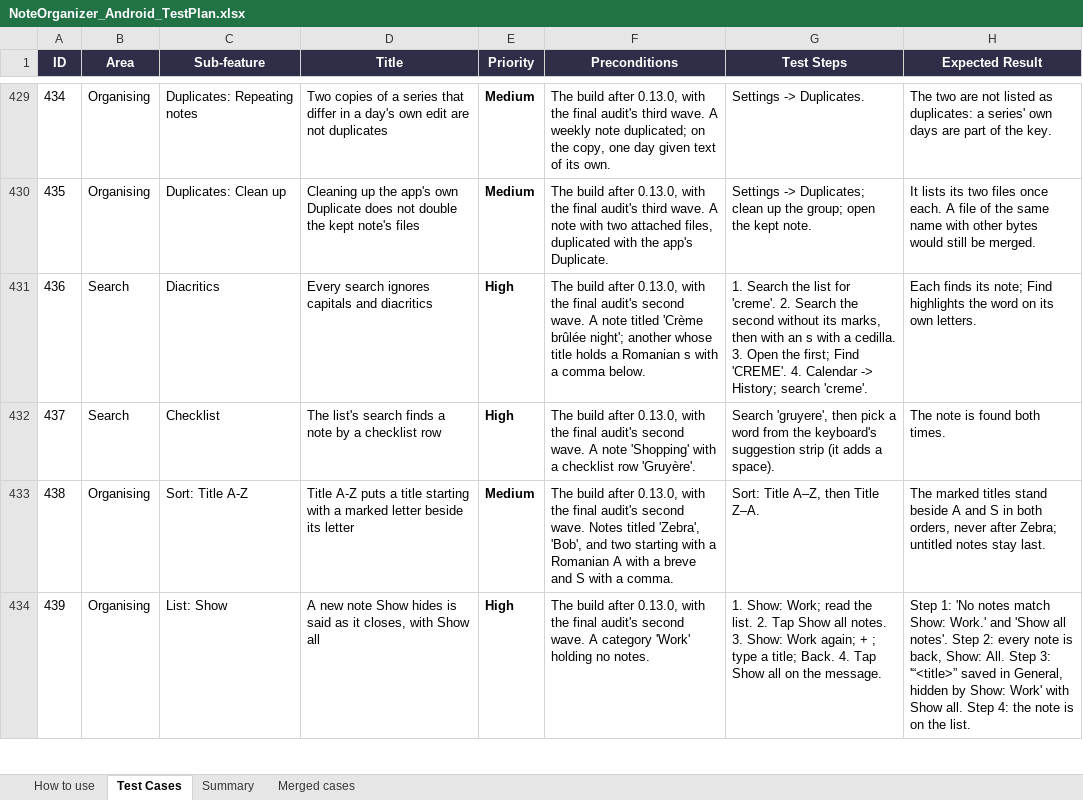
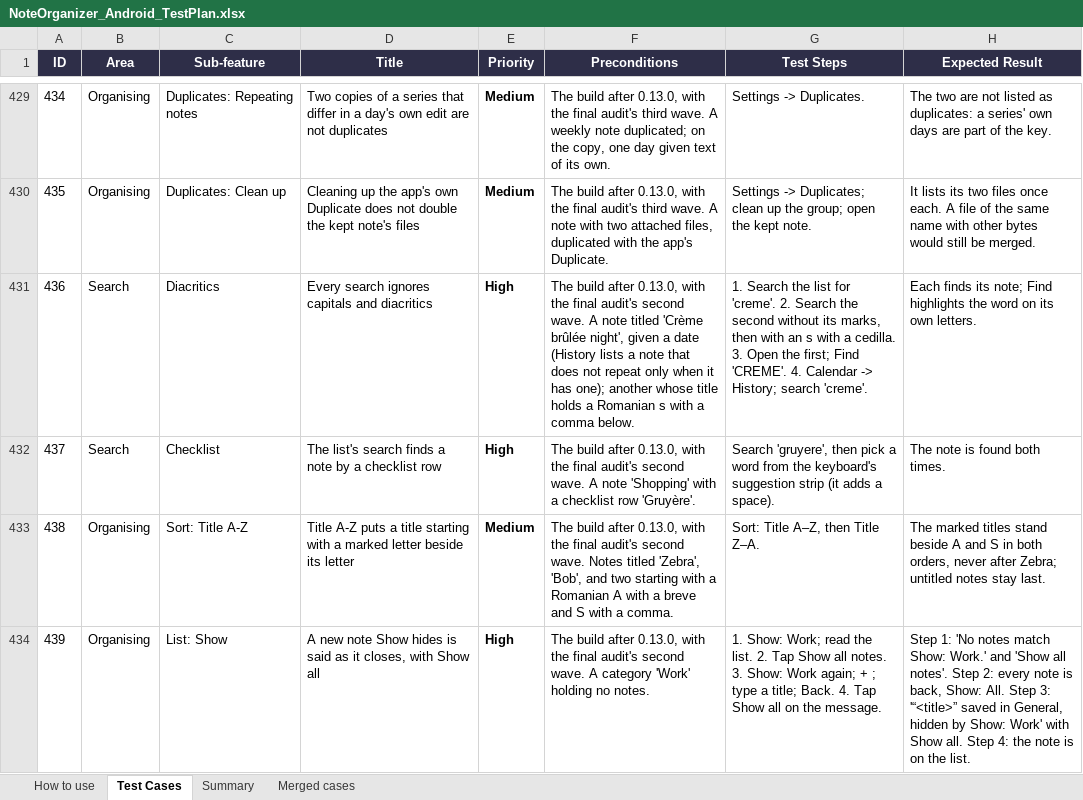
Before and after one commit to AlexandraMoldovan95/noteOrganizerForAndroid, an Excel workbook: qa/NoteOrganizer_Android_TestPlan.xlsx, sheet Test Cases, drawn as a sheet; only a part is shown, gaps mark what is left out; values as stored, in another font and other column widths than the file's, no borders; the diff names each change by its address in the sheet, - before the commit and + after, or states it on an @@ line.

```diff
--- a/qa/NoteOrganizer_Android_TestPlan.xlsx (sheet Test Cases)
+++ b/qa/NoteOrganizer_Android_TestPlan.xlsx (sheet Test Cases)
-F431 (Preconditions): …'Crème brûlée night'; another whose…
+F431 (Preconditions): …'Crème brûlée night', given a date (History lists a note that does not repeat only when it has one); another whose…
```
